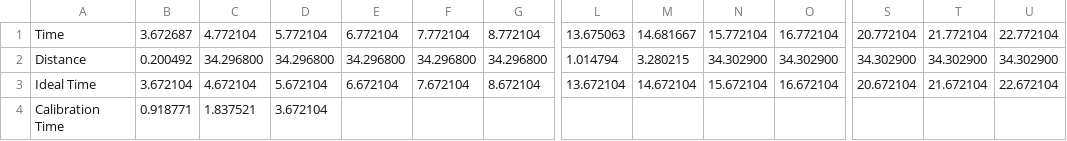
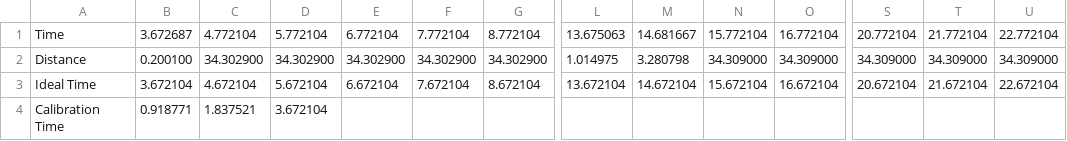
Before and after one commit to enbas0721/APS_C, a CSV file: Estimator/test1.csv, drawn as a sheet; only a part is shown, gaps mark what is left out; the diff covers the shown part only; the diff names each change by its address in the sheet, - before the commit and + after, or states it on an @@ line.

Commit message:
test

```diff
--- a/Estimator/test1.csv
+++ b/Estimator/test1.csv
-B2: 0.200492
+B2: 0.200100
-C2: 34.296800
+C2: 34.302900
-D2: 34.296800
+D2: 34.302900
-E2: 34.296800
+E2: 34.302900
-F2: 34.296800
+F2: 34.302900
-G2: 34.296800
+G2: 34.302900
-L2: 1.014794
+L2: 1.014975
-M2: 3.280215
+M2: 3.280798
-N2: 34.302900
+N2: 34.309000
-O2: 34.302900
+O2: 34.309000
-S2: 34.302900
+S2: 34.309000
-T2: 34.302900
+T2: 34.309000
-U2: 34.302900
+U2: 34.309000
```
Also changed, not shown: 3 edited cells elsewhere in this file, 1 other file.
